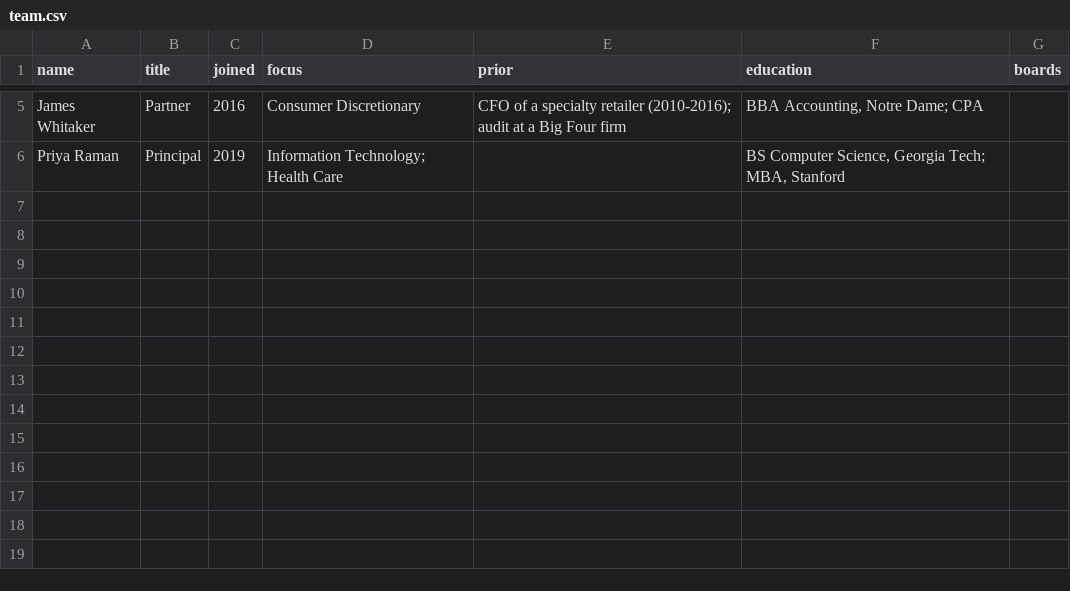
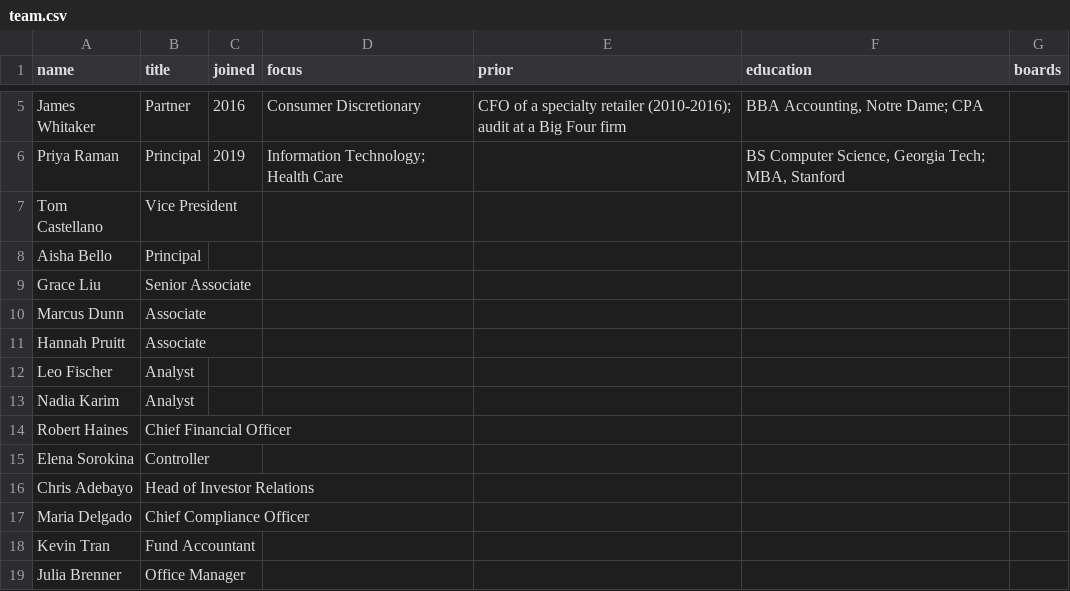
Before and after one commit to acldxyz/rorschach, a CSV file: lp-analytics/sample/team.csv, drawn as a sheet; only a part is shown, gaps mark what is left out; the diff names each change by its address in the sheet, - before the commit and + after, or states it on an @@ line.

```diff
--- a/lp-analytics/sample/team.csv
+++ b/lp-analytics/sample/team.csv
+row 7: Tom Castellano | Vice President
+row 8: Aisha Bello | Principal
+row 9: Grace Liu | Senior Associate
+row 10: Marcus Dunn | Associate
+row 11: Hannah Pruitt | Associate
+row 12: Leo Fischer | Analyst
+row 13: Nadia Karim | Analyst
+row 14: Robert Haines | Chief Financial Officer
+row 15: Elena Sorokina | Controller
+row 16: Chris Adebayo | Head of Investor Relations
+row 17: Maria Delgado | Chief Compliance Officer
+row 18: Kevin Tran | Fund Accountant
+row 19: Julia Brenner | Office Manager
```
Also changed, not shown: 3 other files.
